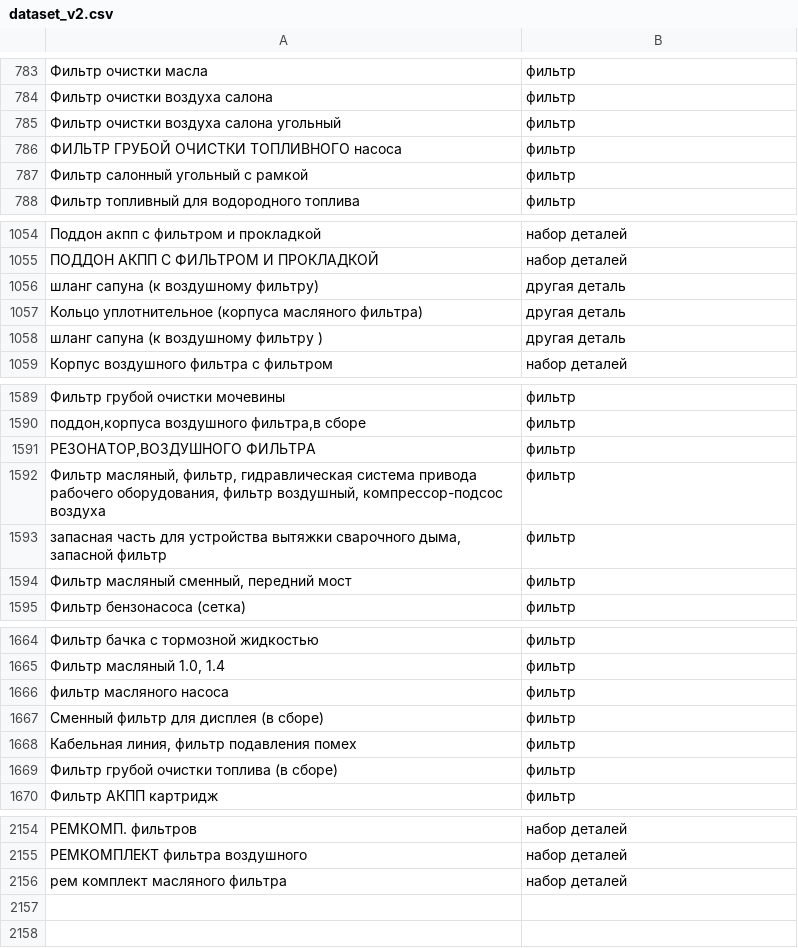
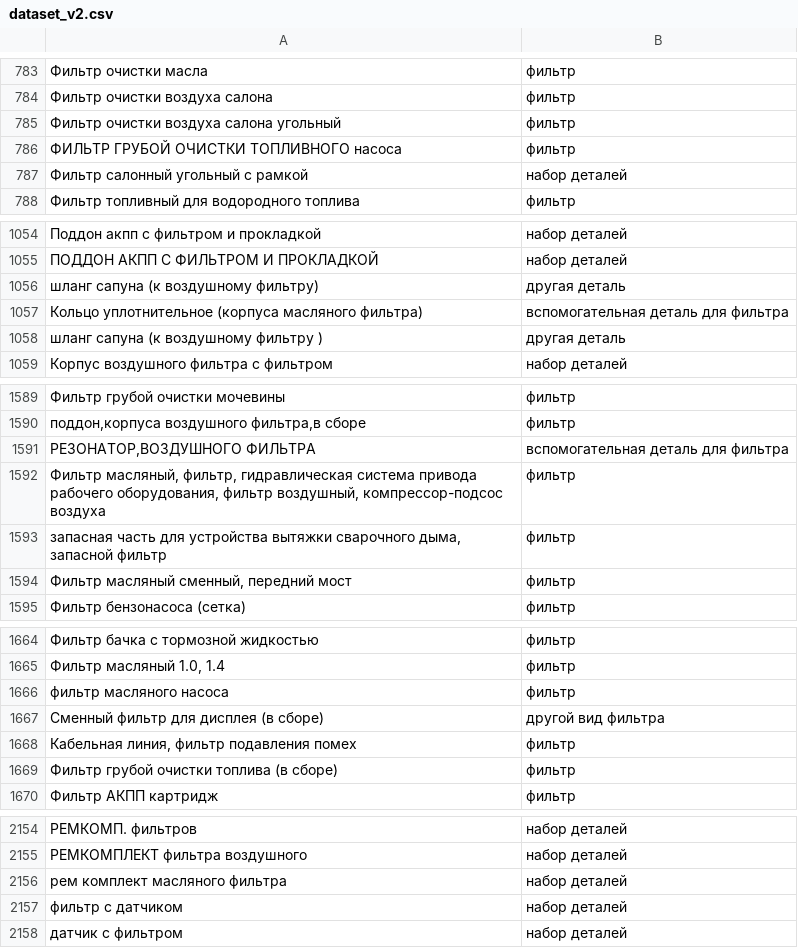
Before and after one commit to pasukka/auto-part-dataset, a CSV file: filters/dataset_v2.csv, drawn as a sheet; only a part is shown, gaps mark what is left out; the diff covers the shown part only; the diff names each change by its address in the sheet, - before the commit and + after, or states it on an @@ line.

```diff
--- a/filters/dataset_v2.csv
+++ b/filters/dataset_v2.csv
-B787: фильтр
+B787: набор деталей
-B1057: другая деталь
+B1057: вспомогательная деталь для фильтра
-B1591: фильтр
+B1591: вспомогательная деталь для фильтра
-B1667: фильтр
+B1667: другой вид фильтра
+row 2157: фильтр с датчиком | набор деталей
+row 2158: датчик с фильтром | набор деталей
```
Also changed, not shown: 1 edited cell elsewhere in this file, filters/synthet_dataset_v2.csv, sensors/sensor_dataset.csv.
